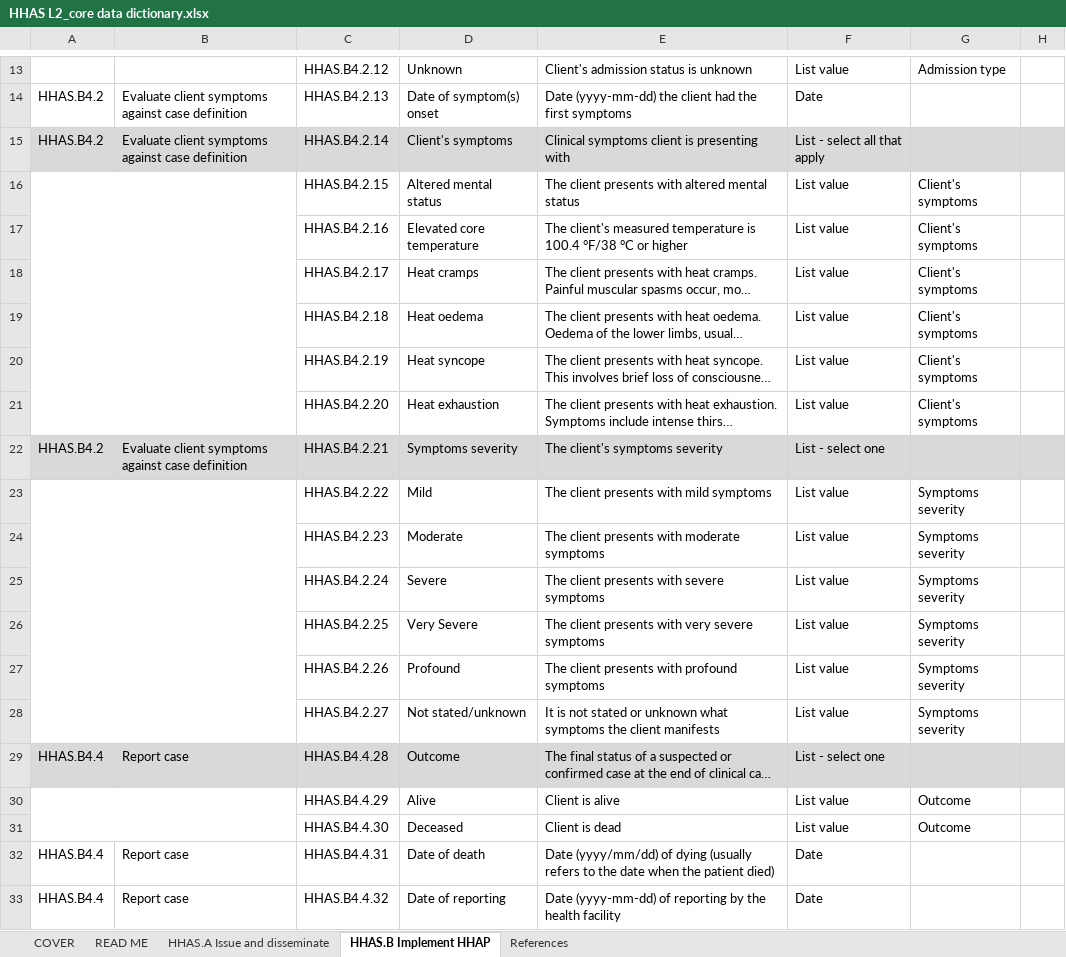
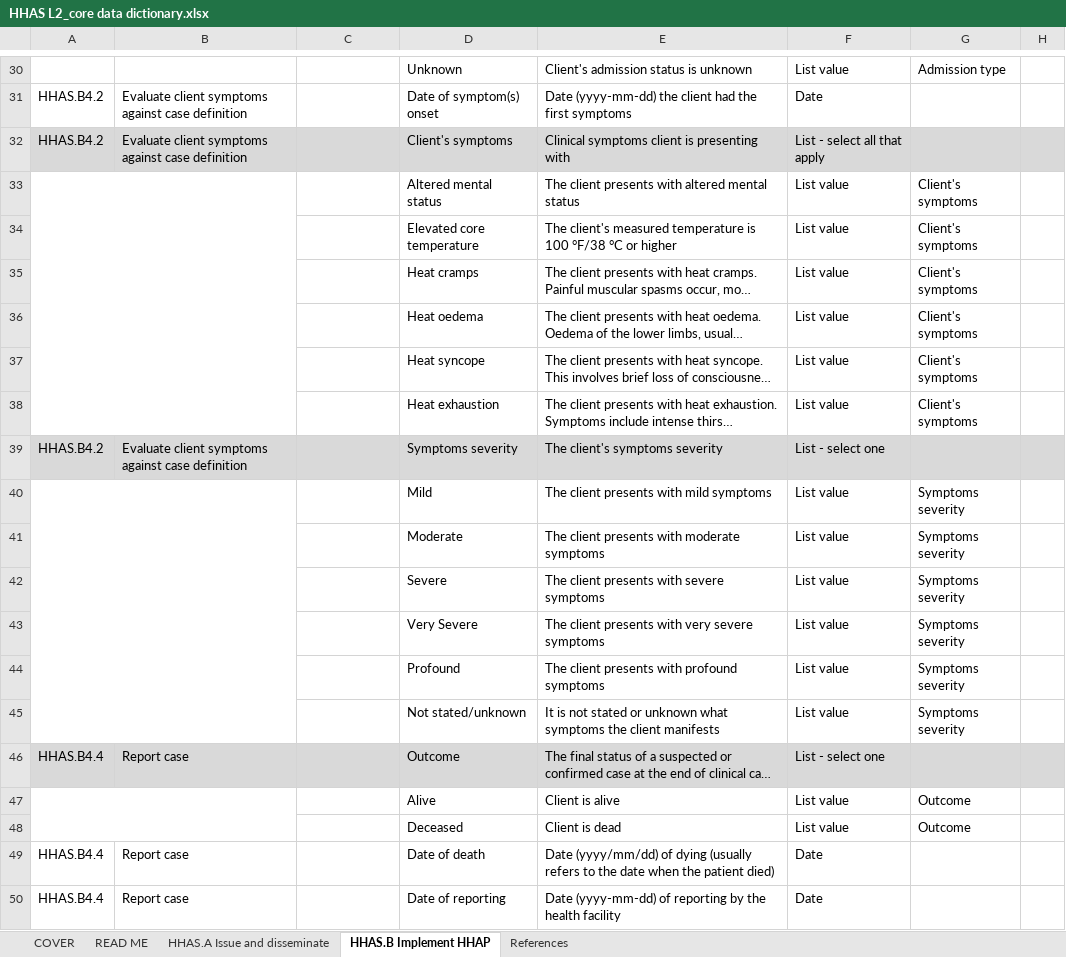
Before and after one commit to c-corman/smart-l2-hhas-CC, an Excel workbook: input/dictionary/HHAS L2_core data dictionary.xlsx, sheet HHAS.B Implement HHAP, drawn as a sheet; only a part is shown, gaps mark what is left out; long unchanged cells end in …; values as stored, in another font and other column widths than the file's, no borders; conditional formats not drawn; addresses are those after the commit; the diff covers the shown part only; the diff names each change by its address in the sheet, - before the commit and + after, or states it on an @@ line.

```diff
--- a/input/dictionary/HHAS L2_core data dictionary.xlsx (sheet HHAS.B Implement HHAP)
+++ b/input/dictionary/HHAS L2_core data dictionary.xlsx (sheet HHAS.B Implement HHAP)
-C30: HHAS.B4.2.12
+C30: (empty)
-C31: HHAS.B4.2.13
+C31: (empty)
-C32: HHAS.B4.2.14
+C32: (empty)
-C33: HHAS.B4.2.15
+C33: (empty)
-C34: HHAS.B4.2.16
+C34: (empty)
-E34: …temperature is 100.4 °F/38 °C…
+E34: …temperature is 100 °F/38 °C…
-C35: HHAS.B4.2.17
+C35: (empty)
-C36: HHAS.B4.2.18
+C36: (empty)
-C37: HHAS.B4.2.19
+C37: (empty)
-C38: HHAS.B4.2.20
+C38: (empty)
-C39: HHAS.B4.2.21
+C39: (empty)
-C40: HHAS.B4.2.22
+C40: (empty)
-C41: HHAS.B4.2.23
+C41: (empty)
-C42: HHAS.B4.2.24
+C42: (empty)
-C43: HHAS.B4.2.25
+C43: (empty)
-C44: HHAS.B4.2.26
+C44: (empty)
-C45: HHAS.B4.2.27
+C45: (empty)
-C46: HHAS.B4.4.28
+C46: (empty)
-C47: HHAS.B4.4.29
+C47: (empty)
-C48: HHAS.B4.4.30
+C48: (empty)
-C49: HHAS.B4.4.31
+C49: (empty)
-C50: HHAS.B4.4.32
+C50: (empty)
```
Also changed, not shown: 17 added rows and 11 edited cells elsewhere in this sheet, sheet HHAS.A Issue and disseminate, input/system-requirements/HHAS L2_functional and non-functional requirements.xlsx, 13 other files.
